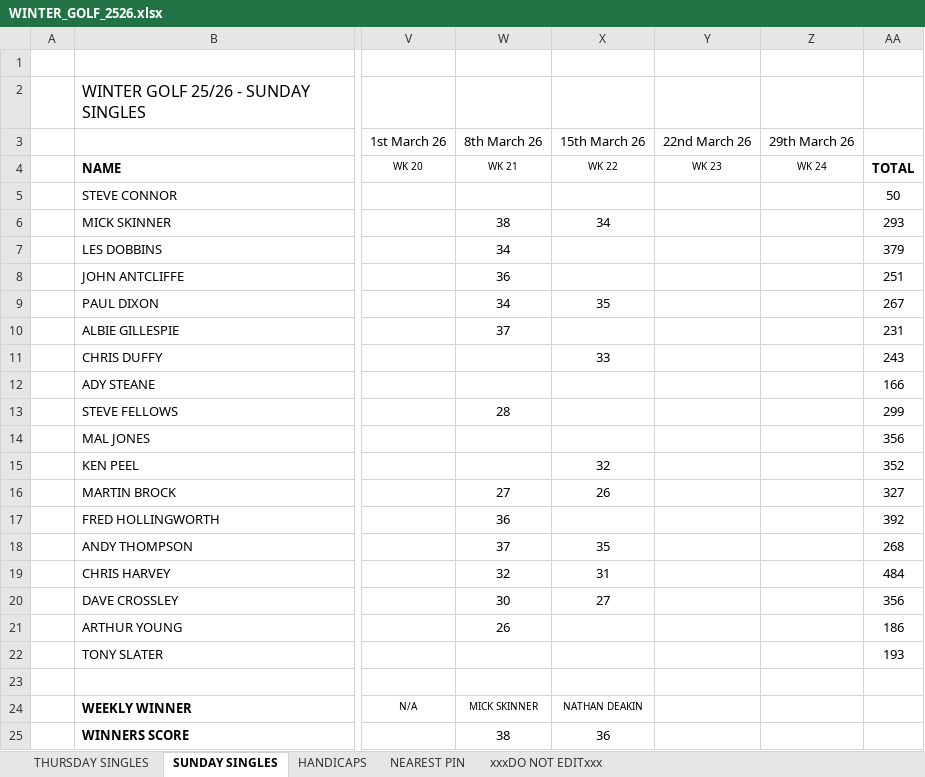
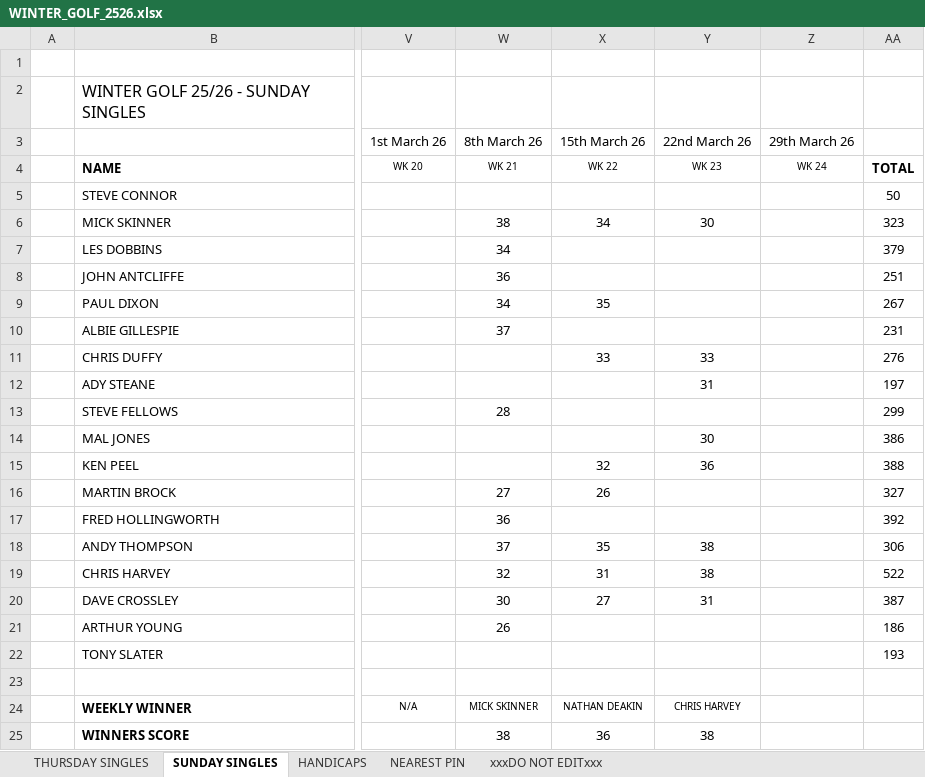
Before and after one commit to stateside2/golf-comp, an Excel workbook: data/WINTER_GOLF_2526.xlsx, sheet SUNDAY SINGLES, drawn as a sheet; only a part is shown, gaps mark what is left out; values as stored, in another font and other column widths than the file's, no borders; charts and pictures not drawn; the diff names each change by its address in the sheet, - before the commit and + after, or states it on an @@ line.

```diff
--- a/data/WINTER_GOLF_2526.xlsx (sheet SUNDAY SINGLES)
+++ b/data/WINTER_GOLF_2526.xlsx (sheet SUNDAY SINGLES)
-Y6 (22nd March 26): (empty)
+Y6 (22nd March 26): 30
-AA6: 293
+AA6: 323
-Y11 (22nd March 26): (empty)
+Y11 (22nd March 26): 33
-AA11: 243
+AA11: 276
-Y12 (22nd March 26): (empty)
+Y12 (22nd March 26): 31
-AA12: 166
+AA12: 197
-Y14 (22nd March 26): (empty)
+Y14 (22nd March 26): 30
-AA14: 356
+AA14: 386
-Y15 (22nd March 26): (empty)
+Y15 (22nd March 26): 36
-AA15: 352
+AA15: 388
-Y18:Y19 (22nd March 26): (empty)
+Y18:Y19 (22nd March 26): 38
-AA18: 268
+AA18: 306
-AA19: 484
+AA19: 522
-Y20 (22nd March 26): (empty)
+Y20 (22nd March 26): 31
-AA20: 356
+AA20: 387
-Y24 (22nd March 26): (empty)
+Y24 (22nd March 26): CHRIS HARVEY
-Y25 (22nd March 26): (empty)
+Y25 (22nd March 26): 38
```
Also changed, not shown: sheet THURSDAY SINGLES, sheet xxxDO NOT EDITxxx, sheet HANDICAPS, sheet NEAREST PIN, 1 other file.
